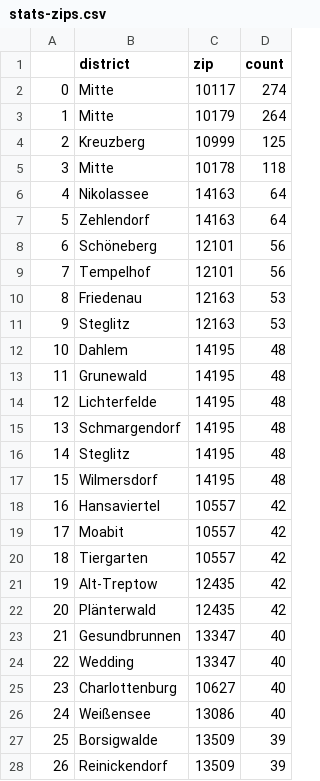
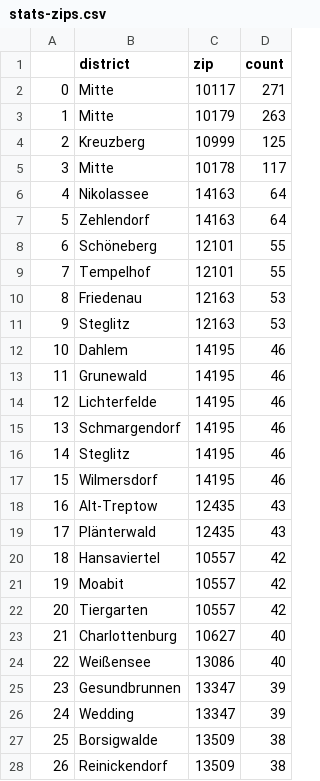
Before and after one commit to demodiff/berlin, a CSV file: data/stats-zips.csv, drawn as a sheet; only a part is shown; removed rows and columns are numbered as before the commit, all else as after; the diff covers the shown part only; the diff names each change by its address in the sheet, - before the commit and + after, or states it on an @@ line.

```diff
--- a/data/stats-zips.csv
+++ b/data/stats-zips.csv
-D2 (count): 274
+D2 (count): 271
-D3 (count): 264
+D3 (count): 263
-D5 (count): 118
+D5 (count): 117
-D8:D9 (count): 56
+D8:D9 (count): 55
-D12:D17 (count): 48
+D12:D17 (count): 46
+row 18: 16 | Alt-Treptow | 12435 | 43
+row 19: 17 | Plänterwald | 12435 | 43
@@ column A renumbered from row 20 down @@
-row 21: 19 | Alt-Treptow | 12435 | 42
-row 22: 20 | Plänterwald | 12435 | 42
-row 23: 21 | Gesundbrunnen | 13347 | 40
-row 24: 22 | Wedding | 13347 | 40
+row 25: 23 | Gesundbrunnen | 13347 | 39
+row 26: 24 | Wedding | 13347 | 39
-D27:D28 (count): 39
+D27:D28 (count): 38
```
Also changed, not shown: 7 added rows, 9 removed rows and 2 edited cells elsewhere in this file, 1 other file.
